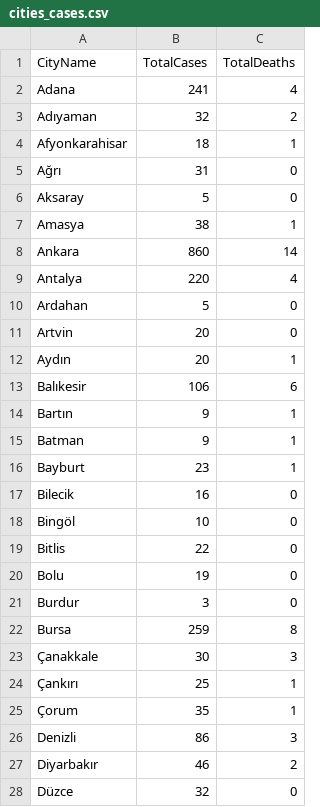
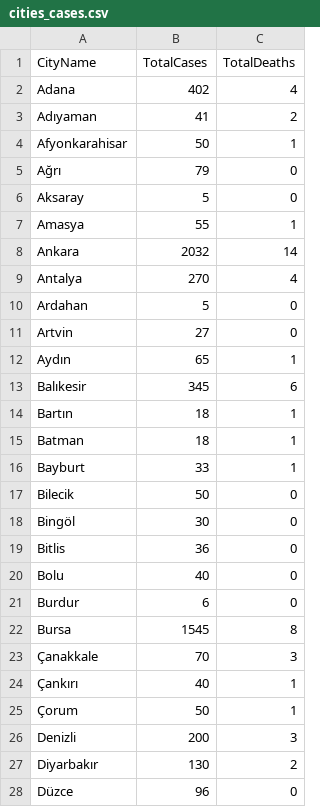
Before and after one commit to karailker/Covid-19, a CSV file: cities_cases.csv, drawn as a sheet; only a part is shown; the diff covers the shown part only.

```diff
--- a/cities_cases.csv
+++ b/cities_cases.csv
@@ -1,28 +1,28 @@
 CityName,TotalCases,TotalDeaths
-Adana,241,4
-Adıyaman,32,2
-Afyonkarahisar,18,1
-Ağrı,31,0
+Adana,402,4
+Adıyaman,41,2
+Afyonkarahisar,50,1
+Ağrı,79,0
 Aksaray,5,0
-Amasya,38,1
-Ankara,860,14
-Antalya,220,4
+Amasya,55,1
+Ankara,2032,14
+Antalya,270,4
 Ardahan,5,0
-Artvin,20,0
-Aydın,20,1
-Balıkesir,106,6
-Bartın,9,1
-Batman,9,1
-Bayburt,23,1
-Bilecik,16,0
-Bingöl,10,0
-Bitlis,22,0
-Bolu,19,0
-Burdur,3,0
-Bursa,259,8
-Çanakkale,30,3
-Çankırı,25,1
-Çorum,35,1
-Denizli,86,3
-Diyarbakır,46,2
-Düzce,32,0
+Artvin,27,0
+Aydın,65,1
+Balıkesir,345,6
+Bartın,18,1
+Batman,18,1
+Bayburt,33,1
+Bilecik,50,0
+Bingöl,30,0
+Bitlis,36,0
+Bolu,40,0
+Burdur,6,0
+Bursa,1545,8
+Çanakkale,70,3
+Çankırı,40,1
+Çorum,50,1
+Denizli,200,3
+Diyarbakır,130,2
+Düzce,96,0
```
Also changed, not shown: 54 edited cells elsewhere in this file, 3 other files.
